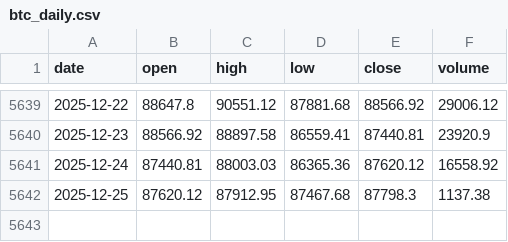
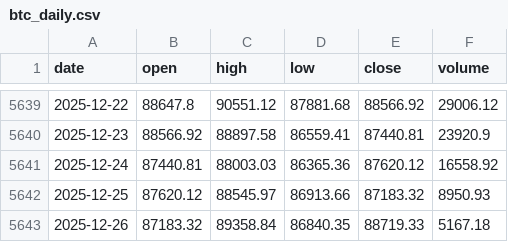
Before and after one commit to trendyiptv-a11y/Coeziv, a CSV file: data/btc_daily.csv, drawn as a sheet; only a part is shown, gaps mark what is left out.

```diff
--- a/data/btc_daily.csv
+++ b/data/btc_daily.csv
@@ -5641,2 +5641,3 @@ date,open,high,low,close,volume
 2025-12-24,87440.81,88003.03,86365.36,87620.12,16558.92
-2025-12-25,87620.12,87912.95,87467.68,87798.3,1137.38
+2025-12-25,87620.12,88545.97,86913.66,87183.32,8950.93
+2025-12-26,87183.32,89358.84,86840.35,88719.33,5167.18
```
